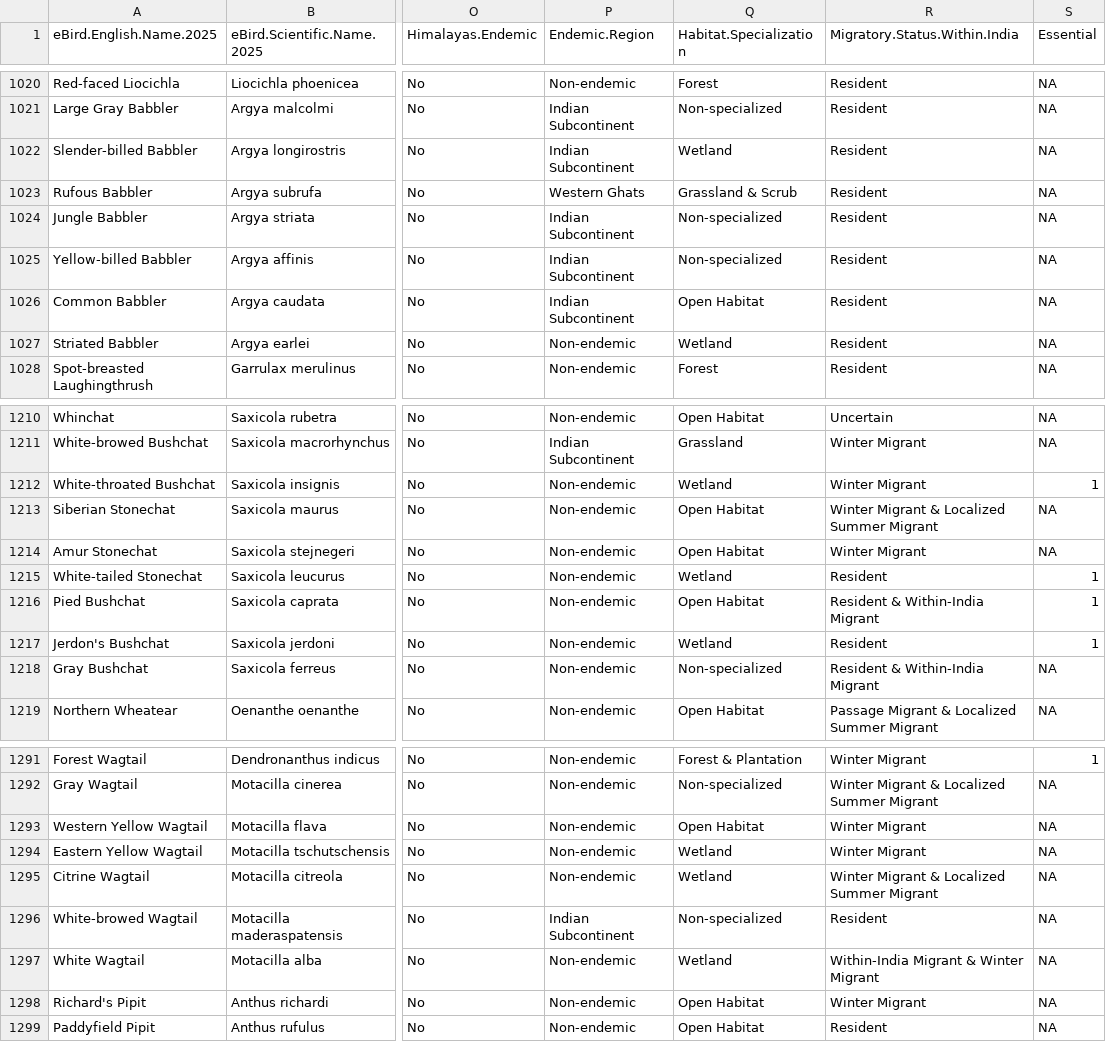
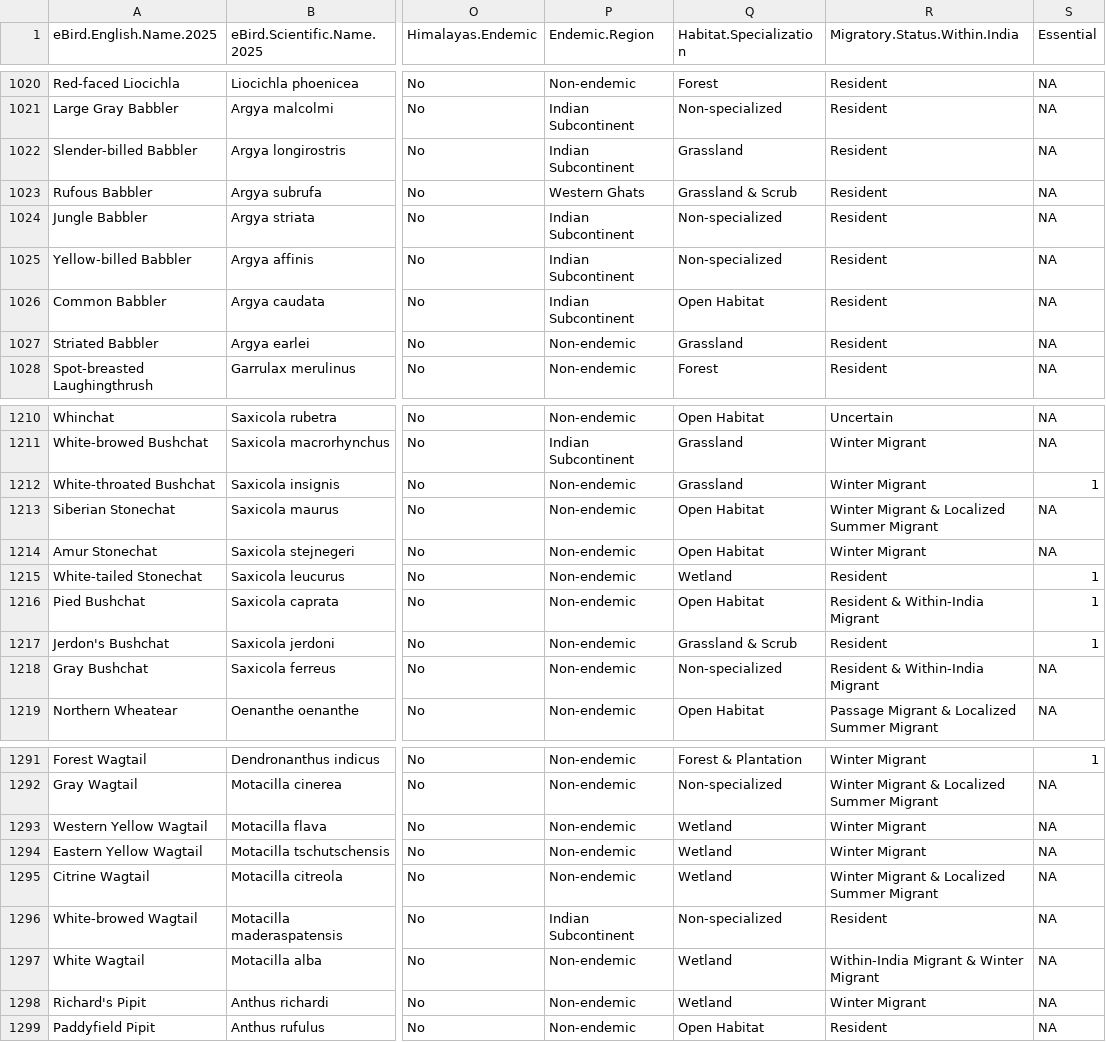
Before and after one commit to stateofindiasbirds/soib_2023, a CSV file: 00_data/SoIB_mapping_2025.csv, drawn as a sheet; only a part is shown, gaps mark what is left out; the diff covers the shown part only; the diff names each change by its address in the sheet, - before the commit and + after, or states it on an @@ line.

```diff
--- a/00_data/SoIB_mapping_2025.csv
+++ b/00_data/SoIB_mapping_2025.csv
-Q1022 (Habitat.Specialization): Wetland
+Q1022 (Habitat.Specialization): Grassland
-Q1027 (Habitat.Specialization): Wetland
+Q1027 (Habitat.Specialization): Grassland
-Q1212 (Habitat.Specialization): Wetland
+Q1212 (Habitat.Specialization): Grassland
-Q1217 (Habitat.Specialization): Wetland
+Q1217 (Habitat.Specialization): Grassland & Scrub
-Q1293 (Habitat.Specialization): Open Habitat
+Q1293 (Habitat.Specialization): Wetland
-Q1298 (Habitat.Specialization): Open Habitat
+Q1298 (Habitat.Specialization): Wetland
```
Also changed, not shown: 20 edited cells elsewhere in this file, 5 other files.
